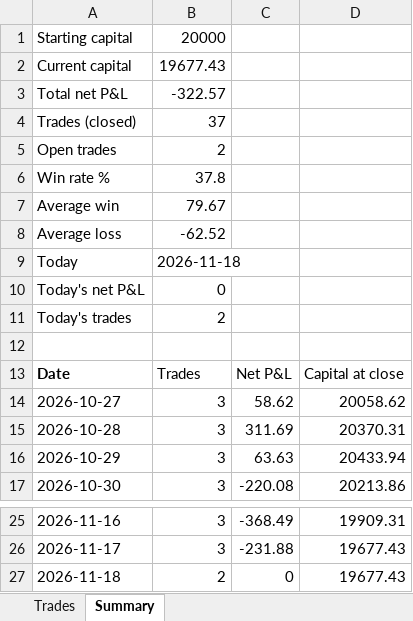
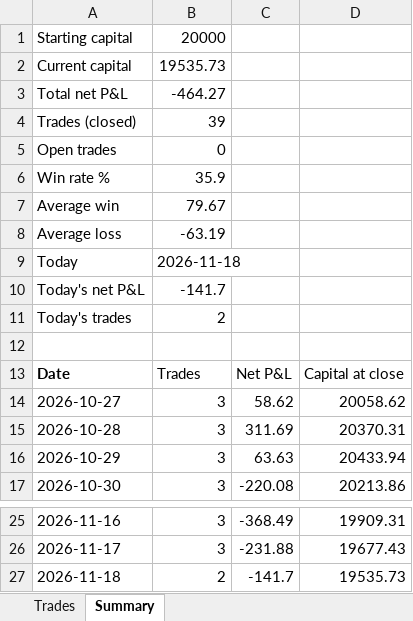
Before and after one commit to NiravDobariya07/paper-equity-trading, an Excel workbook: paper_trades.xlsx, sheet Summary, drawn as a sheet; only a part is shown, gaps mark what is left out; values as stored, in another font and other column widths than the file's, no borders; the diff names each change by its address in the sheet, - before the commit and + after, or states it on an @@ line.

```diff
--- a/paper_trades.xlsx (sheet Summary)
+++ b/paper_trades.xlsx (sheet Summary)
-B2: 19677.43
+B2: 19535.73
-B3: -322.57
+B3: -464.27
-B4: 37
+B4: 39
-B5: 2
+B5: 0
-B6: 37.8
+B6: 35.9
-B8: -62.52
+B8: -63.19
-B10: 0
+B10: -141.7
-C27: 0
+C27: -141.7
-D27: 19677.43
+D27: 19535.73
```
Also changed, not shown: sheet Trades, 1 other file.
